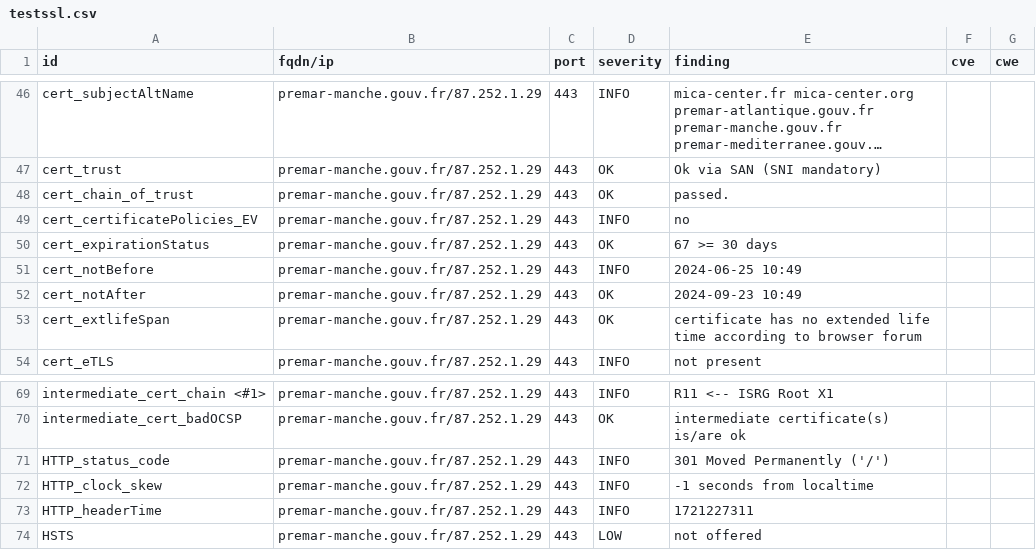
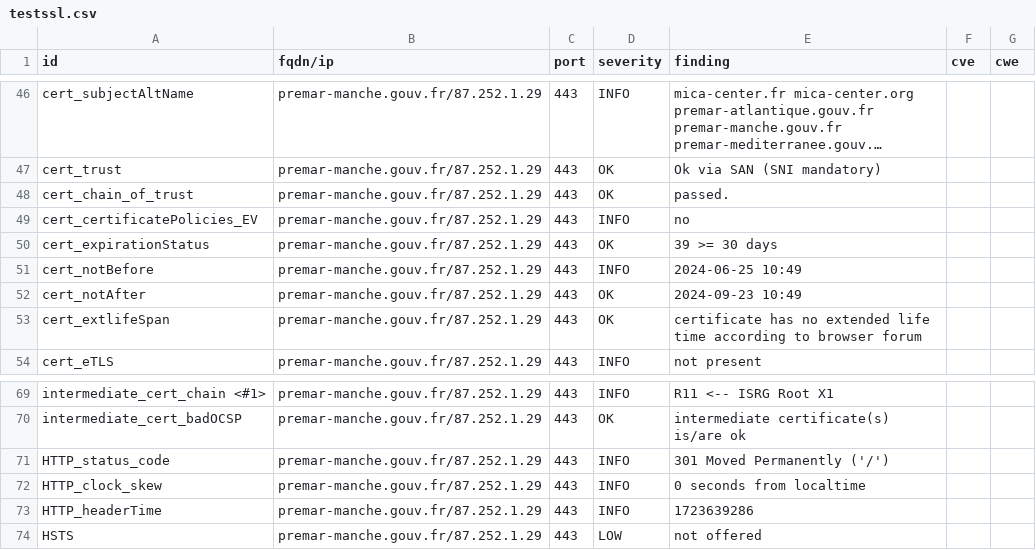
Before and after one commit to GKO-org/dashlordPrd6, a CSV file: results/aHR0cHM6Ly9wcmVtYXItbWFuY2hlLmdvdXYuZnI=/testssl.csv, drawn as a sheet; only a part is shown, gaps mark what is left out; long unchanged cells end in ….

```diff
--- a/results/aHR0cHM6Ly9wcmVtYXItbWFuY2hlLmdvdXYuZnI=/testssl.csv
+++ b/results/aHR0cHM6Ly9wcmVtYXItbWFuY2hlLmdvdXYuZnI=/testssl.csv
@@ -49,3 +49,3 @@
 "cert_certificatePolicies_EV","premar-manche.gouv.fr/87.252.1.29","443","INFO","no","",""
-"cert_expirationStatus","premar-manche.gouv.fr/87.252.1.29","443","OK","67 >= 30 days","",""
+"cert_expirationStatus","premar-manche.gouv.fr/87.252.1.29","443","OK","39 >= 30 days","",""
 "cert_notBefore","premar-manche.gouv.fr/87.252.1.29","443","INFO","2024-06-25 10:49","",""
@@ -71,4 +71,4 @@
 "HTTP_status_code","premar-manche.gouv.fr/87.252.1.29","443","INFO","301 Moved Permanently ('/')","",""
-"HTTP_clock_skew","premar-manche.gouv.fr/87.252.1.29","443","INFO","-1 seconds from localtime","",""
-"HTTP_headerTime","premar-manche.gouv.fr/87.252.1.29","443","INFO","1721227311","",""
+"HTTP_clock_skew","premar-manche.gouv.fr/87.252.1.29","443","INFO","0 seconds from localtime","",""
+"HTTP_headerTime","premar-manche.gouv.fr/87.252.1.29","443","INFO","1723639286","",""
 "HSTS","premar-manche.gouv.fr/87.252.1.29","443","LOW","not offered","",""
```
Also changed, not shown: 9 other files.
